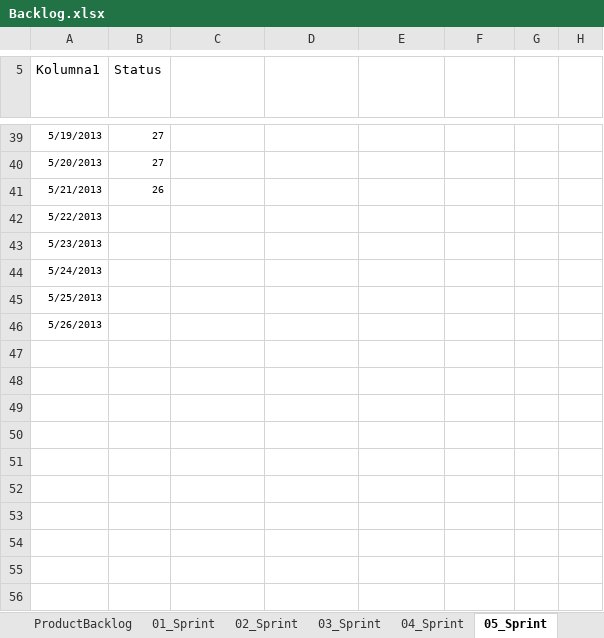
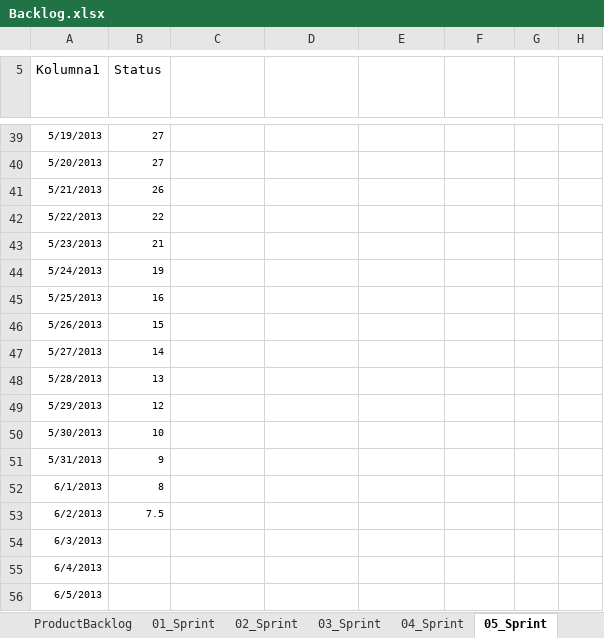
Before and after one commit to bajo2000/mati-sloncowati, an Excel workbook: plan/Backlog.xlsx, sheet 05_Sprint, drawn as a sheet; only a part is shown, gaps mark what is left out; values as stored, in another font and other column widths than the file's, no borders; charts and pictures and table styles not drawn; removed rows and columns are numbered as before the commit, all else as after; the diff covers the shown part only; the diff names each change by its address in the sheet, - before the commit and + after, or states it on an @@ line.

```diff
--- a/plan/Backlog.xlsx (sheet 05_Sprint)
+++ b/plan/Backlog.xlsx (sheet 05_Sprint)
+row 42: 5/22/2013 | 22
+row 43: 5/23/2013 | 21
+row 44: 5/24/2013 | 19
+row 45: 5/25/2013 | 16
+row 46: 5/26/2013 | 15
+row 47: 5/27/2013 | 14
+row 48: 5/28/2013 | 13
+row 49: 5/29/2013 | 12
+row 50: 5/30/2013 | 10
+row 51: 5/31/2013 | 9
+row 52: 6/1/2013 | 8
+row 53: 6/2/2013 | 7.5
@@ column A (Kolumna1) renumbered between rows 54 and 56 @@
-row 45: 5/25/2013
-row 46: 5/26/2013
```
Also changed, not shown: 26 edited cells and cell formats elsewhere in this sheet, sheet Piasek i stal, sheet Warunki uruchomienia, other sheet tabs, formulas that keep their value, charts or pictures.
